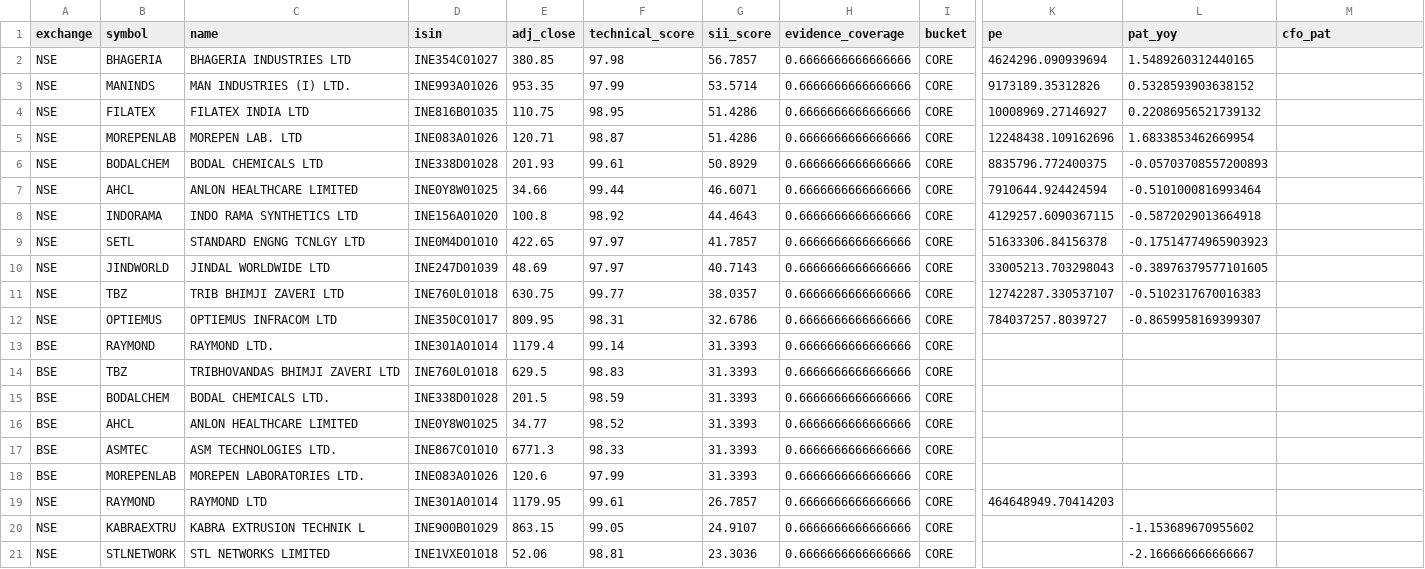
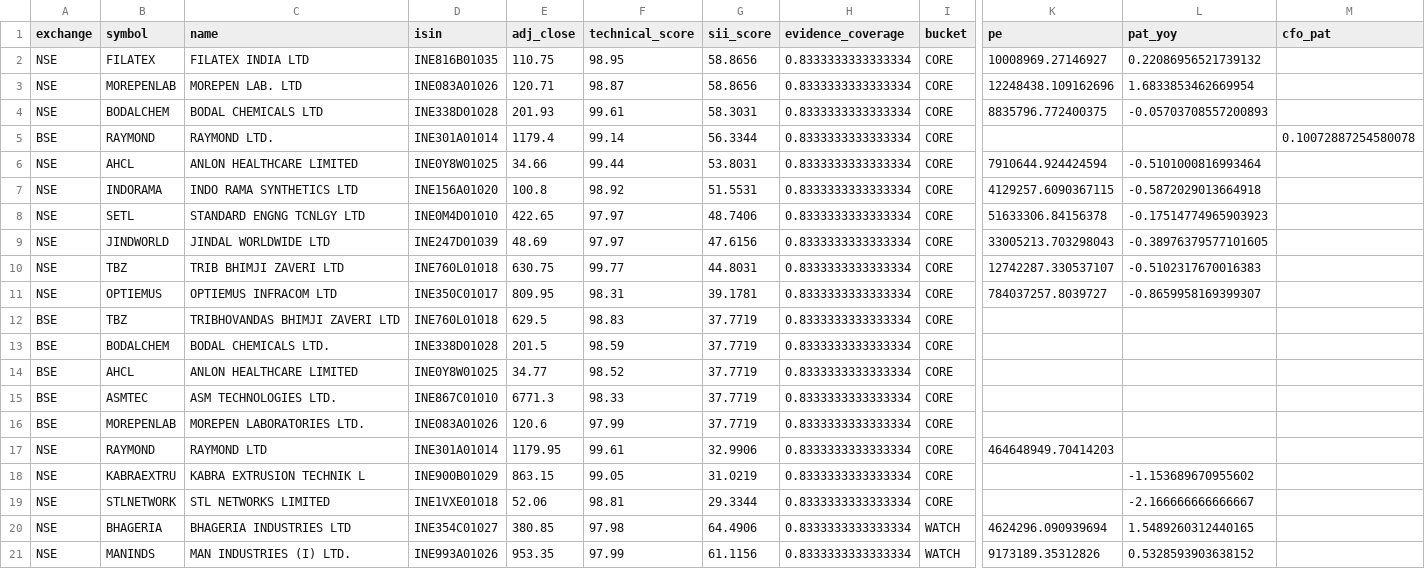
Before and after one commit to rkj00777/SII, a CSV file: reports/latest-live-scan-top100.csv, drawn as a sheet; only a part is shown, gaps mark what is left out; removed rows and columns are numbered as before the commit, all else as after; rows hold the shown columns only; the diff names each change by its address in the sheet, - before the commit and + after, or states it on an @@ line.

```diff
--- a/reports/latest-live-scan-top100.csv
+++ b/reports/latest-live-scan-top100.csv
-row 2: NSE | BHAGERIA | BHAGERIA INDUSTRIES LTD | INE354C01027 | 380.85 | 97.98 | 56.7857 | 0.6666666666666666 | CORE | 4624296.090939694 | 1.5489260312440165
-row 3: NSE | MANINDS | MAN INDUSTRIES (I) LTD. | INE993A01026 | 953.35 | 97.99 | 53.5714 | 0.6666666666666666 | CORE | 9173189.35312826 | 0.5328593903638152
-G2:G3 (sii_score): 51.4286
+G2:G3 (sii_score): 58.8656
-H2:H4 (evidence_coverage): 0.6666666666666666
+H2:H4 (evidence_coverage): 0.8333333333333334
-G4 (sii_score): 50.8929
+G4 (sii_score): 58.3031
+row 5: BSE | RAYMOND | RAYMOND LTD. | INE301A01014 | 1179.4 | 99.14 | 56.3344 | 0.8333333333333334 | CORE |  |  | 0.10072887254580078
-G6 (sii_score): 46.6071
+G6 (sii_score): 53.8031
-H6:H11 (evidence_coverage): 0.6666666666666666
+H6:H11 (evidence_coverage): 0.8333333333333334
-G7 (sii_score): 44.4643
+G7 (sii_score): 51.5531
-G8 (sii_score): 41.7857
+G8 (sii_score): 48.7406
-G9 (sii_score): 40.7143
+G9 (sii_score): 47.6156
-G10 (sii_score): 38.0357
+G10 (sii_score): 44.8031
-G11 (sii_score): 32.6786
+G11 (sii_score): 39.1781
-row 13: BSE | RAYMOND | RAYMOND LTD. | INE301A01014 | 1179.4 | 99.14 | 31.3393 | 0.6666666666666666 | CORE
-G12:G16 (sii_score): 31.3393
+G12:G16 (sii_score): 37.7719
-H12:H19 (evidence_coverage): 0.6666666666666666
+H12:H19 (evidence_coverage): 0.8333333333333334
-G17 (sii_score): 26.7857
+G17 (sii_score): 32.9906
-G18 (sii_score): 24.9107
+G18 (sii_score): 31.0219
-G19 (sii_score): 23.3036
+G19 (sii_score): 29.3344
+row 20: NSE | BHAGERIA | BHAGERIA INDUSTRIES LTD | INE354C01027 | 380.85 | 97.98 | 64.4906 | 0.8333333333333334 | WATCH | 4624296.090939694 | 1.5489260312440165
+row 21: NSE | MANINDS | MAN INDUSTRIES (I) LTD. | INE993A01026 | 953.35 | 97.99 | 61.1156 | 0.8333333333333334 | WATCH | 9173189.35312826 | 0.5328593903638152
```
Also changed, not shown: 2 other files.
